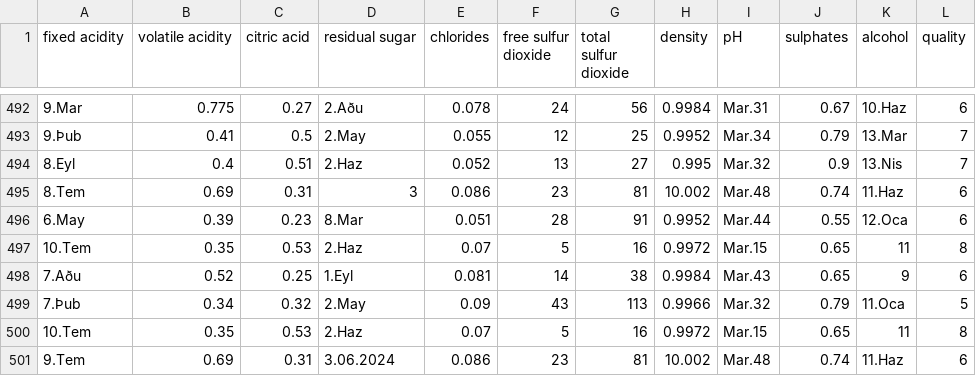
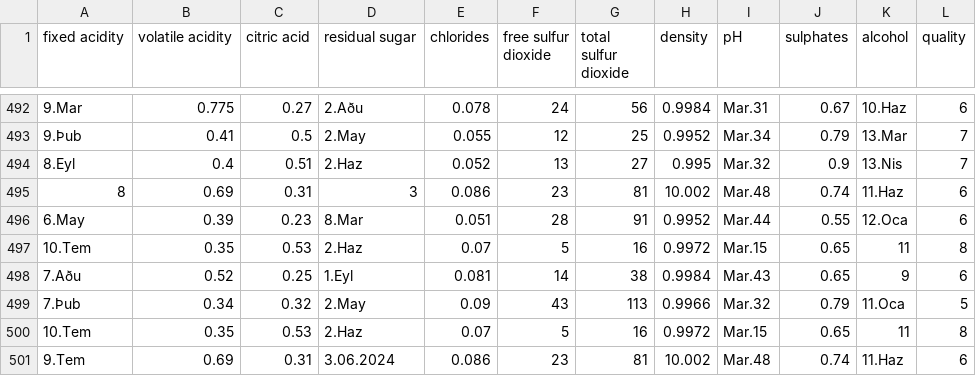
Before and after one commit to miconunogluali/Wine_Quality, a CSV file: winequality-red.csv, drawn as a sheet; only a part is shown, gaps mark what is left out.

Commit message:
Update winequality-red.csv

```diff
--- a/winequality-red.csv
+++ b/winequality-red.csv
@@ -494,3 +494,3 @@ fixed acidity,volatile acidity,citric acid,residual sugar,chlorides,free sulfur
 8.Eyl,0.4,0.51,2.Haz,0.052,13,27,0.995,Mar.32,0.9,13.Nis,7
-8.Tem,0.69,0.31,3,0.086,23,81,10.002,Mar.48,0.74,11.Haz,6
+8,0.69,0.31,3,0.086,23,81,10.002,Mar.48,0.74,11.Haz,6
 6.May,0.39,0.23,8.Mar,0.051,28,91,0.9952,Mar.44,0.55,12.Oca,6
```
